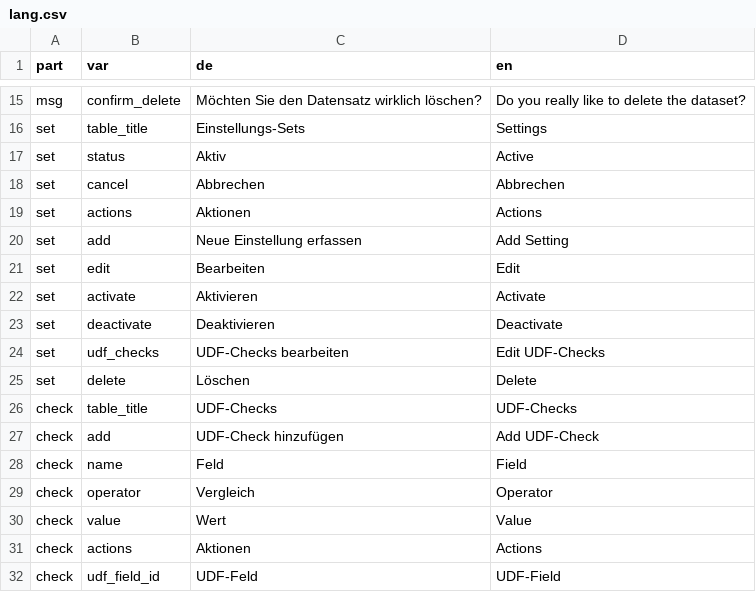
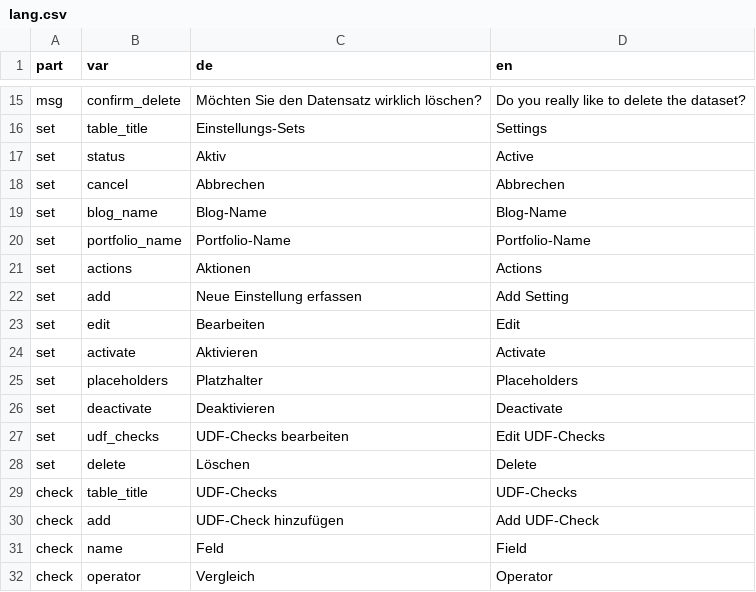
Before and after one commit to srsolutionsag/UserDefaults, a CSV file: lang/lang.csv, drawn as a sheet; only a part is shown, gaps mark what is left out; the shorter side is filled out with more unchanged rows; the diff names each change by its address in the sheet, - before the commit and + after, or states it on an @@ line.

Commit message:
Feature Blog wird übernommen, Titel können gewählt werden

```diff
--- a/lang/lang.csv
+++ b/lang/lang.csv
+row 19: set | blog_name | Blog-Name | Blog-Name
+row 20: set | portfolio_name | Portfolio-Name | Portfolio-Name
+row 25: set | placeholders | Platzhalter | Placeholders
```
Also changed, not shown: 7 other files.
